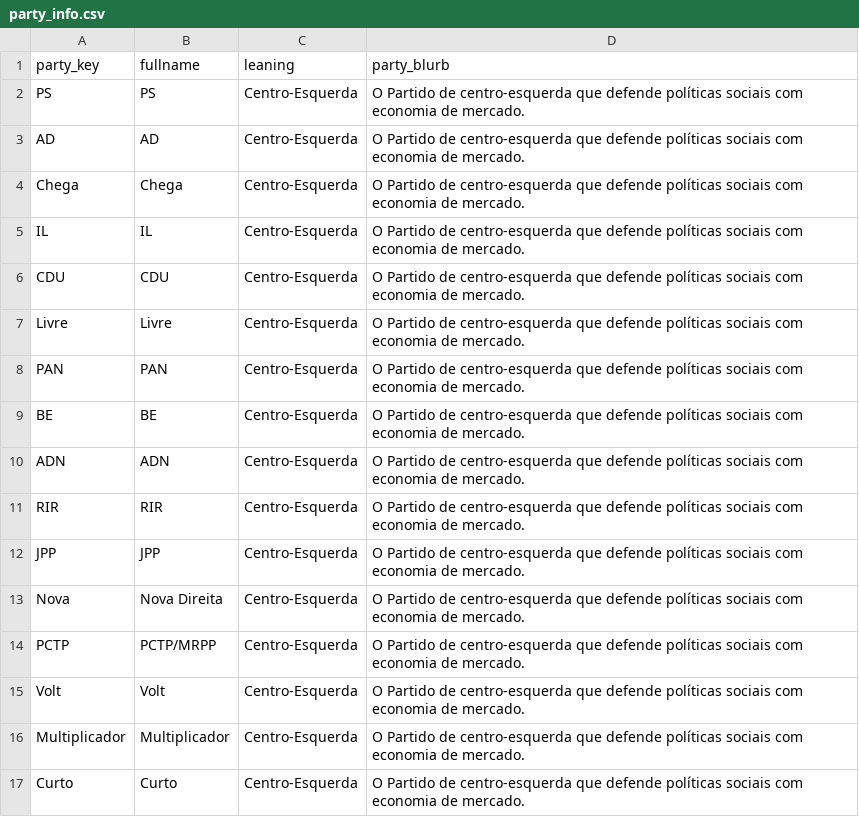
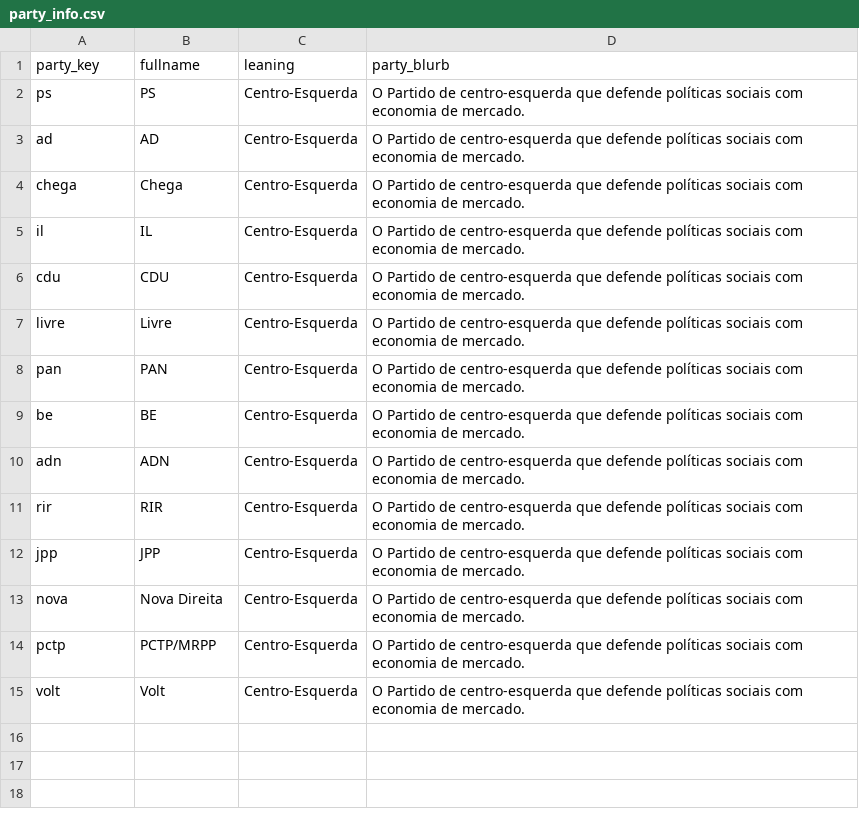
Before and after one commit to jonathan-s/paradigmo, a CSV file: party_info.csv, drawn as a sheet.

Commit message:
Update party info and keys for more consistency

```diff
--- a/party_info.csv
+++ b/party_info.csv
@@ -1,17 +1,15 @@
 party_key,fullname,leaning,party_blurb
-PS,PS,Centro-Esquerda,O Partido de centro-esquerda que defende políticas sociais com economia de mercado.
-AD,AD,Centro-Esquerda,O Partido de centro-esquerda que defende políticas sociais com economia de mercado.
-Chega,Chega,Centro-Esquerda,O Partido de centro-esquerda que defende políticas sociais com economia de mercado.
-IL,IL,Centro-Esquerda,O Partido de centro-esquerda que defende políticas sociais com economia de mercado.
-CDU,CDU,Centro-Esquerda,O Partido de centro-esquerda que defende políticas sociais com economia de mercado.
-Livre,Livre,Centro-Esquerda,O Partido de centro-esquerda que defende políticas sociais com economia de mercado.
-PAN,PAN,Centro-Esquerda,O Partido de centro-esquerda que defende políticas sociais com economia de mercado.
-BE,BE,Centro-Esquerda,O Partido de centro-esquerda que defende políticas sociais com economia de mercado.
-ADN,ADN,Centro-Esquerda,O Partido de centro-esquerda que defende políticas sociais com economia de mercado.
-RIR,RIR,Centro-Esquerda,O Partido de centro-esquerda que defende políticas sociais com economia de mercado.
-JPP,JPP,Centro-Esquerda,O Partido de centro-esquerda que defende políticas sociais com economia de mercado.
-Nova,Nova Direita,Centro-Esquerda,O Partido de centro-esquerda que defende políticas sociais com economia de mercado.
-PCTP,PCTP/MRPP,Centro-Esquerda,O Partido de centro-esquerda que defende políticas sociais com economia de mercado.
-Volt,Volt,Centro-Esquerda,O Partido de centro-esquerda que defende políticas sociais com economia de mercado.
-Multiplicador,Multiplicador,Centro-Esquerda,O Partido de centro-esquerda que defende políticas sociais com economia de mercado.
-Curto,Curto,Centro-Esquerda,O Partido de centro-esquerda que defende políticas sociais com economia de mercado.
+ps,PS,Centro-Esquerda,O Partido de centro-esquerda que defende políticas sociais com economia de mercado.
+ad,AD,Centro-Esquerda,O Partido de centro-esquerda que defende políticas sociais com economia de mercado.
+chega,Chega,Centro-Esquerda,O Partido de centro-esquerda que defende políticas sociais com economia de mercado.
+il,IL,Centro-Esquerda,O Partido de centro-esquerda que defende políticas sociais com economia de mercado.
+cdu,CDU,Centro-Esquerda,O Partido de centro-esquerda que defende políticas sociais com economia de mercado.
+livre,Livre,Centro-Esquerda,O Partido de centro-esquerda que defende políticas sociais com economia de mercado.
+pan,PAN,Centro-Esquerda,O Partido de centro-esquerda que defende políticas sociais com economia de mercado.
+be,BE,Centro-Esquerda,O Partido de centro-esquerda que defende políticas sociais com economia de mercado.
+adn,ADN,Centro-Esquerda,O Partido de centro-esquerda que defende políticas sociais com economia de mercado.
+rir,RIR,Centro-Esquerda,O Partido de centro-esquerda que defende políticas sociais com economia de mercado.
+jpp,JPP,Centro-Esquerda,O Partido de centro-esquerda que defende políticas sociais com economia de mercado.
+nova,Nova Direita,Centro-Esquerda,O Partido de centro-esquerda que defende políticas sociais com economia de mercado.
+pctp,PCTP/MRPP,Centro-Esquerda,O Partido de centro-esquerda que defende políticas sociais com economia de mercado.
+volt,Volt,Centro-Esquerda,O Partido de centro-esquerda que defende políticas sociais com economia de mercado.
```
Also changed, not shown: questions.csv.
